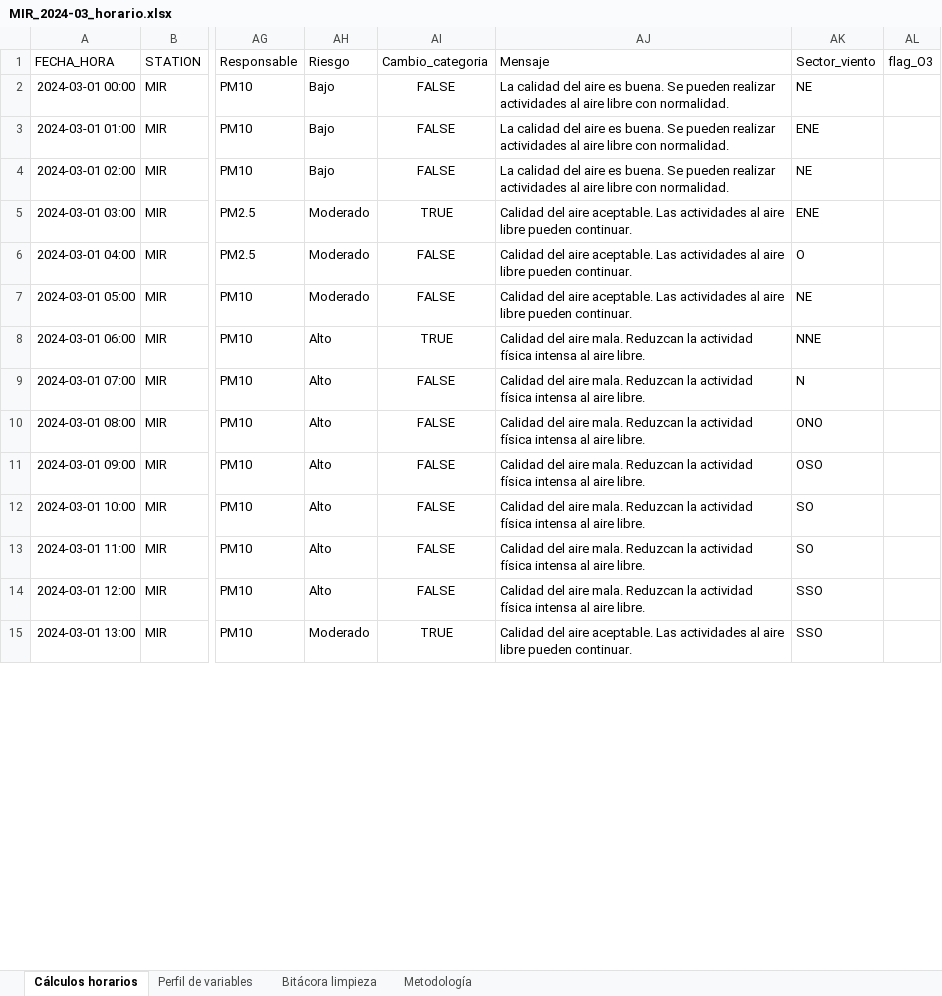
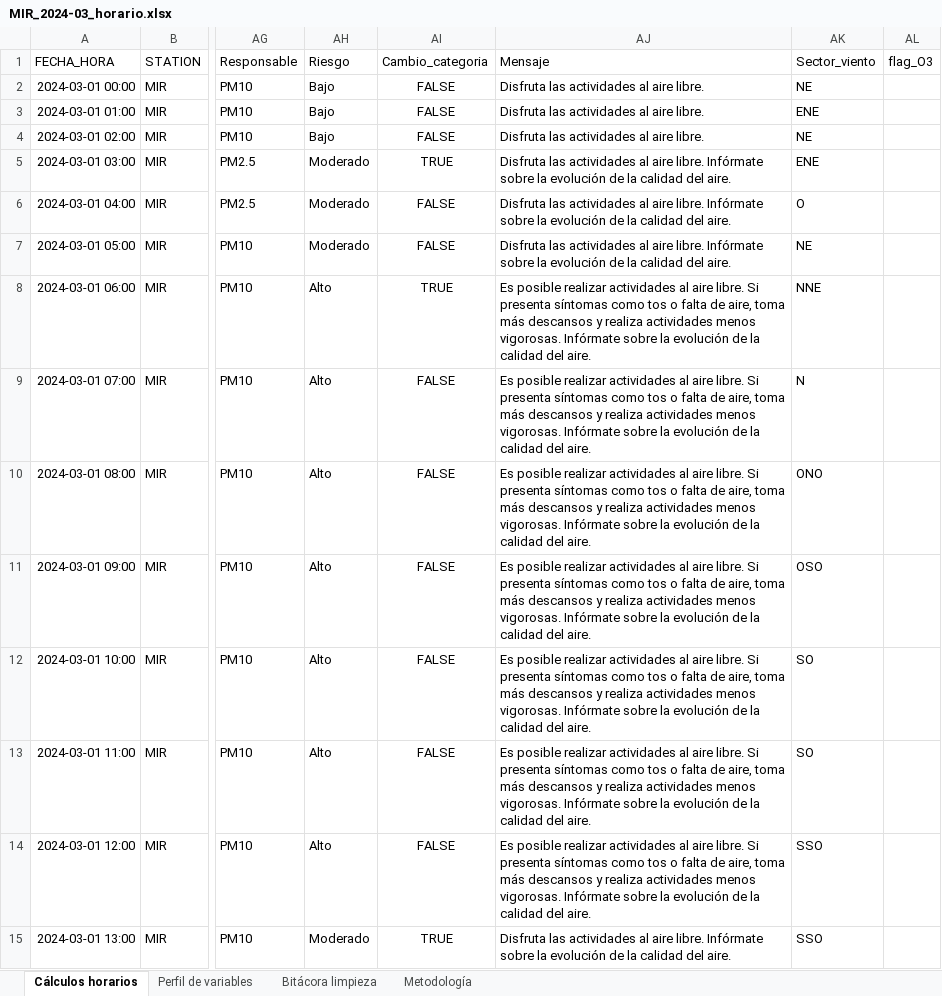
Before and after one commit to BraulioJmz/CalidadAireJalisco, an Excel workbook: data/processed/2024-03/MIR_2024-03_horario.xlsx, sheet Cálculos horarios, drawn as a sheet; only a part is shown, gaps mark what is left out; values as stored, in another font and other column widths than the file's, no borders; the diff covers the shown part only; the diff names each change by its address in the sheet, - before the commit and + after, or states it on an @@ line.

```diff
--- a/data/processed/2024-03/MIR_2024-03_horario.xlsx (sheet Cálculos horarios)
+++ b/data/processed/2024-03/MIR_2024-03_horario.xlsx (sheet Cálculos horarios)
-AJ2:AJ4 (Mensaje): La calidad del aire es buena. Se pueden realizar actividades al aire libre con normalidad.
+AJ2:AJ4 (Mensaje): Disfruta las actividades al aire libre.
-AJ5:AJ7 (Mensaje): Calidad del aire aceptable. Las actividades al aire libre pueden continuar.
+AJ5:AJ7 (Mensaje): Disfruta las actividades al aire libre. Infórmate sobre la evolución de la calidad del aire.
-AJ8:AJ14 (Mensaje): Calidad del aire mala. Reduzcan la actividad física intensa al aire libre.
+AJ8:AJ14 (Mensaje): Es posible realizar actividades al aire libre. Si presenta síntomas como tos o falta de aire, toma más descansos y realiza actividades menos vigorosas. Infórmate sobre la evolución de la calidad del aire.
-AJ15 (Mensaje): Calidad del aire aceptable. Las actividades al aire libre pueden continuar.
+AJ15 (Mensaje): Disfruta las actividades al aire libre. Infórmate sobre la evolución de la calidad del aire.
```
Also changed, not shown: 730 edited cells elsewhere in this sheet, sheet Metodología, data/processed/2024-03/MIR_2024-03_diario.xlsx, web/public/descargas/2024-03/MIR_2024-03_diario.xlsx, 28 other files.
